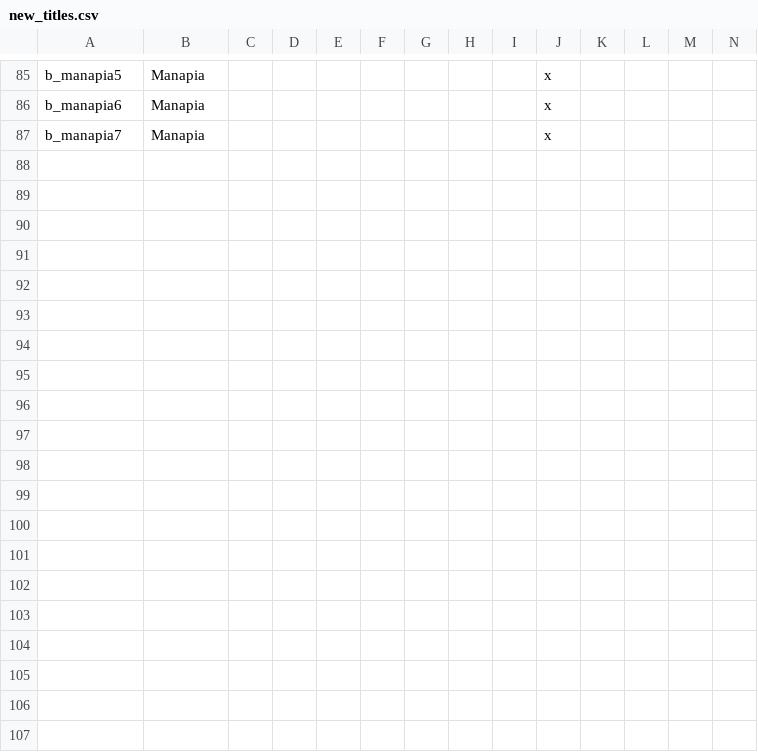
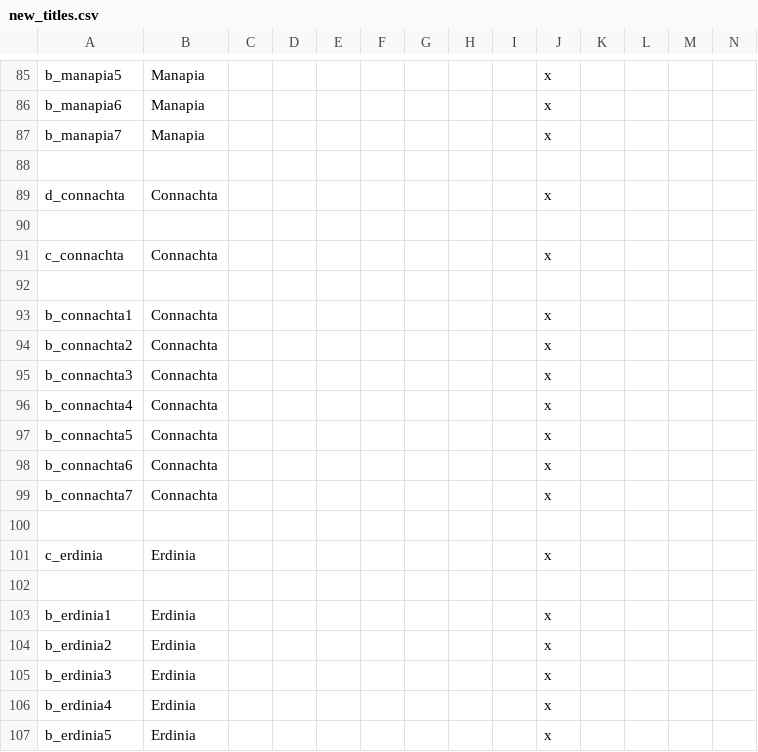
Before and after one commit to swf541/Iron-Age-Terrarum-Antiqua, a CSV file: Iron Age Terrarum Antiqua/localisation/new_titles.csv, drawn as a sheet; only a part is shown, gaps mark what is left out; rows hold the shown columns only; the diff covers the shown part only; the diff names each change by its address in the sheet, - before the commit and + after, or states it on an @@ line.

```diff
--- a/Iron Age Terrarum Antiqua/localisation/new_titles.csv
+++ b/Iron Age Terrarum Antiqua/localisation/new_titles.csv
+row 88: (empty)
+row 89: d_connachta | Connachta |  |  |  |  |  |  |  | x
+row 90: (empty)
+row 91: c_connachta | Connachta |  |  |  |  |  |  |  | x
+row 92: (empty)
+row 93: b_connachta1 | Connachta |  |  |  |  |  |  |  | x
+row 94: b_connachta2 | Connachta |  |  |  |  |  |  |  | x
+row 95: b_connachta3 | Connachta |  |  |  |  |  |  |  | x
+row 96: b_connachta4 | Connachta |  |  |  |  |  |  |  | x
+row 97: b_connachta5 | Connachta |  |  |  |  |  |  |  | x
+row 98: b_connachta6 | Connachta |  |  |  |  |  |  |  | x
+row 99: b_connachta7 | Connachta |  |  |  |  |  |  |  | x
+row 100: (empty)
+row 101: c_erdinia | Erdinia |  |  |  |  |  |  |  | x
+row 102: (empty)
+row 103: b_erdinia1 | Erdinia |  |  |  |  |  |  |  | x
+row 104: b_erdinia2 | Erdinia |  |  |  |  |  |  |  | x
+row 105: b_erdinia3 | Erdinia |  |  |  |  |  |  |  | x
+row 106: b_erdinia4 | Erdinia |  |  |  |  |  |  |  | x
+row 107: b_erdinia5 | Erdinia |  |  |  |  |  |  |  | x
```
Also changed, not shown: 56 added rows elsewhere in this file, 14 other files.
